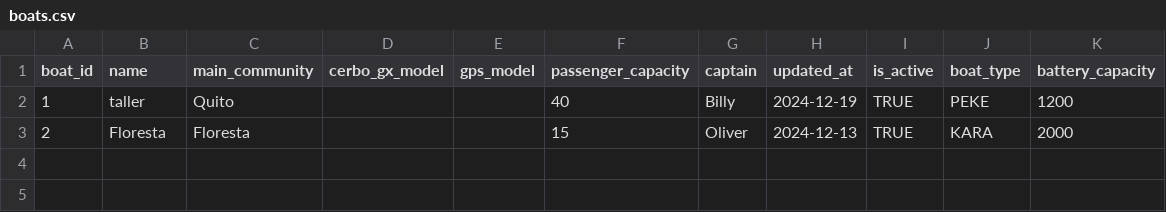
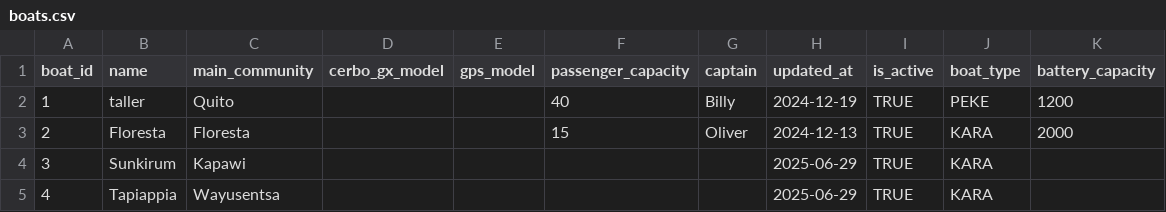
Before and after one commit to KaraSolar/love_letter_analytics, a CSV file: seeds/boats.csv, drawn as a sheet; the diff names each change by its address in the sheet, - before the commit and + after, or states it on an @@ line.

Commit message:
Update boats.csv

```diff
--- a/seeds/boats.csv
+++ b/seeds/boats.csv
+row 4: 3 | Sunkirum | Kapawi |  |  |  |  | 2025-06-29 | TRUE | KARA
+row 5: 4 | Tapiappia | Wayusentsa |  |  |  |  | 2025-06-29 | TRUE | KARA
```
